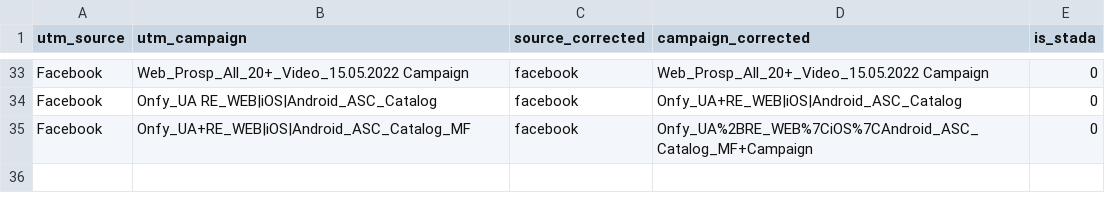
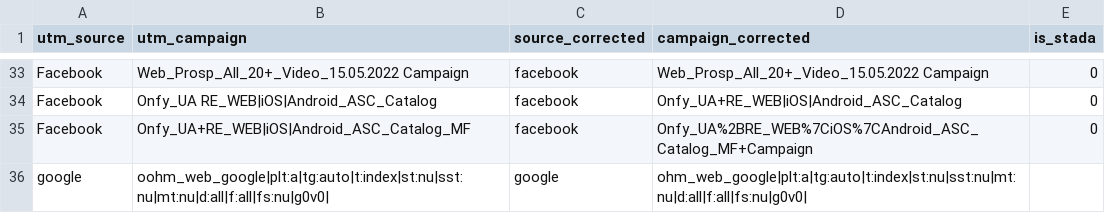
Before and after one commit to david-but-its-daweed/dbt-spark-models, a CSV file: seeds/utm_campaigns_corrected.csv, drawn as a sheet; only a part is shown, gaps mark what is left out.

Commit message:
Update utm_campaigns_corrected.csv (#956)

```diff
--- a/seeds/utm_campaigns_corrected.csv
+++ b/seeds/utm_campaigns_corrected.csv
@@ -35 +35,2 @@ Facebook,Onfy_UA RE_WEB|iOS|Android_ASC_Catalog,facebook,Onfy_UA+RE_WEB|iOS|Andr
 Facebook,Onfy_UA+RE_WEB|iOS|Android_ASC_Catalog_MF,facebook,Onfy_UA%2BRE_WEB%7CiOS%7CAndroid_ASC_Catalog_MF+Campaign,0
+google,oohm_web_google|plt:a|tg:auto|t:index|st:nu|sst:nu|mt:nu|d:all|f:all|fs:nu|g0v0|,google,ohm_web_google|plt:a|tg:auto|t:index|st:nu|sst:nu|mt:nu|d:all|f:all|fs:nu|g0v0|
```
